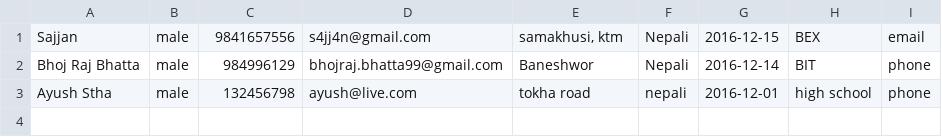
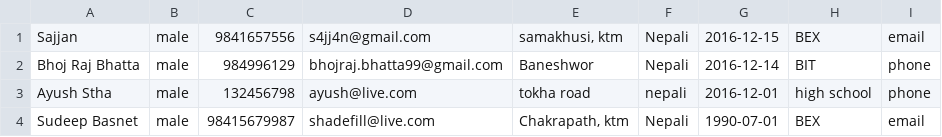
Before and after one commit to s4jj4n/coding-task, a CSV file: public/users.csv, drawn as a sheet; the diff names each change by its address in the sheet, - before the commit and + after, or states it on an @@ line.

Commit message:
detail page of user completed

```diff
--- a/public/users.csv
+++ b/public/users.csv
+row 4: Sudeep Basnet | male | 98415679987 | shadefill@live.com | Chakrapath, ktm | Nepali | 1990-07-01 | BEX | email
```
Also changed, not shown: 2 other files.
